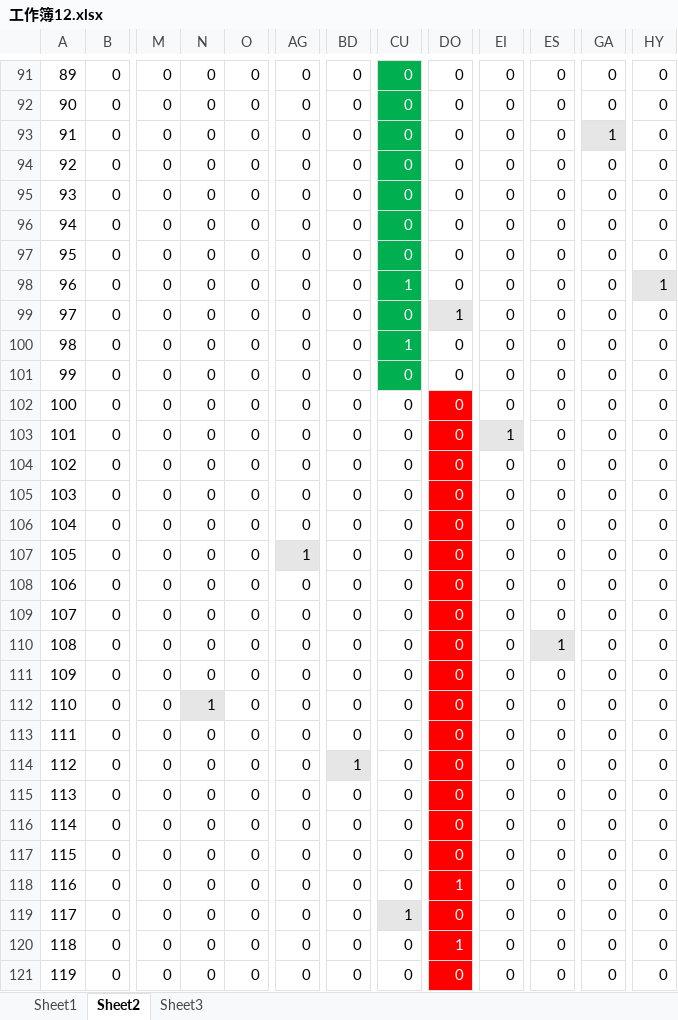
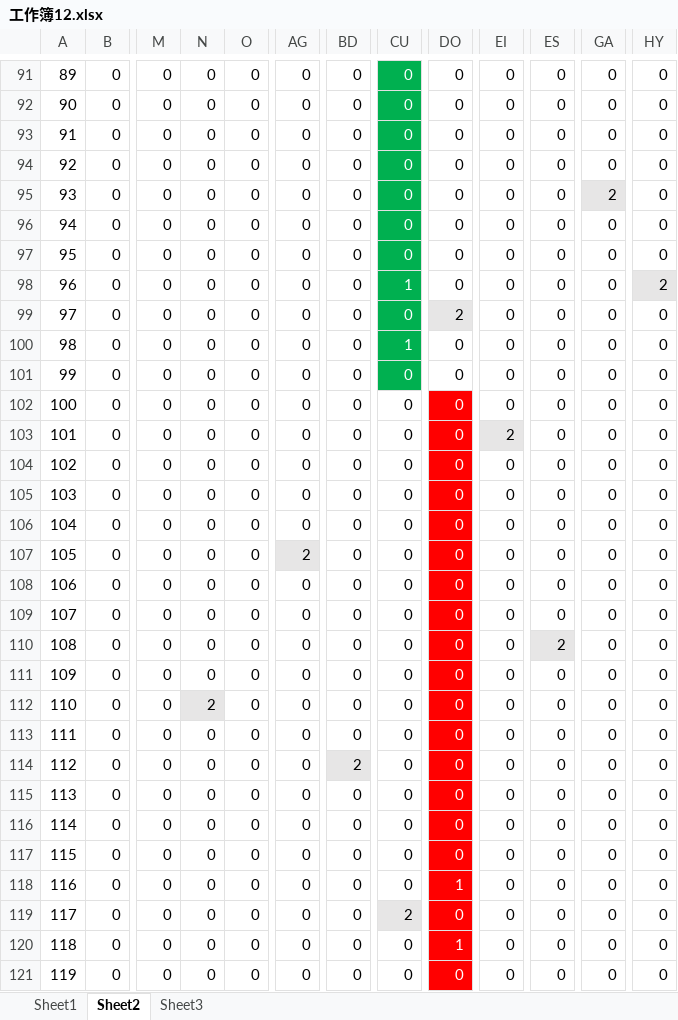
Before and after one commit to fishegg/untitled2, an Excel workbook: 工作簿12.xlsx, sheet Sheet2, drawn as a sheet; only a part is shown, gaps mark what is left out; values as stored, in another font and other column widths than the file's, no borders; the diff covers the shown part only; the diff names each change by its address in the sheet, - before the commit and + after, or states it on an @@ line.

```diff
--- a/工作簿12.xlsx (sheet Sheet2)
+++ b/工作簿12.xlsx (sheet Sheet2)
-GA93: 1
+GA93: 0
-GA93 fill: #E7E6E6
+GA93 fill: none
-GA95: 0
+GA95: 2
-GA95 fill: none
+GA95 fill: #E7E6E6
-HY98: 1
+HY98: 2
-DO99: 1
+DO99: 2
-EI103: 1
+EI103: 2
-AG107: 1
+AG107: 2
-ES110: 1
+ES110: 2
-N112: 1
+N112: 2
-BD114: 1
+BD114: 2
-CU119: 1
+CU119: 2
```
Also changed, not shown: 44 edited cells and cell formats elsewhere in this sheet, 1 other file.
